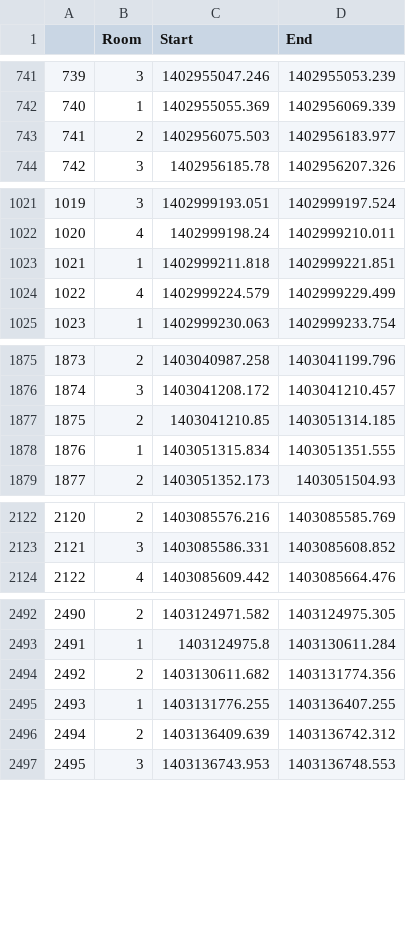
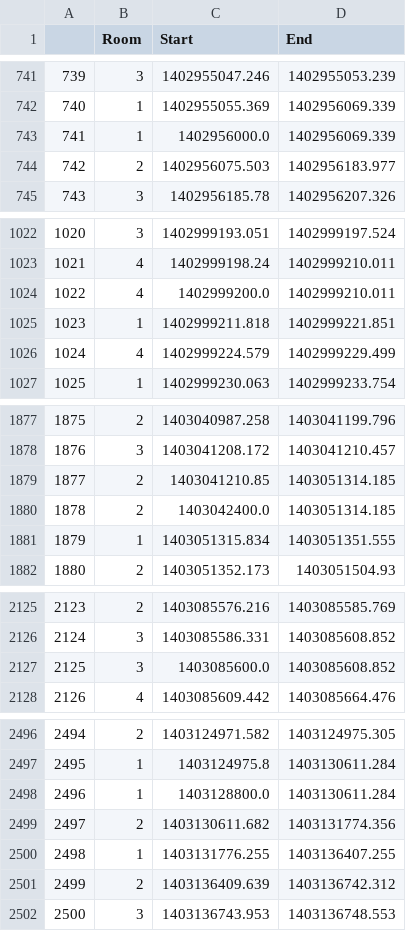
Before and after one commit to AdaSawilska/Task2, a CSV file: output/micedatasets/mouse0065-0136665886.csv, drawn as a sheet; only a part is shown, gaps mark what is left out; addresses are those after the commit; the diff names each change by its address in the sheet, - before the commit and + after, or states it on an @@ line.

```diff
--- a/output/micedatasets/mouse0065-0136665886.csv
+++ b/output/micedatasets/mouse0065-0136665886.csv
+row 743: 741 | 1 | 1402956000.0 | 1402956069.339
@@ column A renumbered from row 744 down @@
+row 1024: 1022 | 4 | 1402999200.0 | 1402999210.011
+row 1880: 1878 | 2 | 1403042400.0 | 1403051314.185
+row 2127: 2125 | 3 | 1403085600.0 | 1403085608.852
+row 2498: 2496 | 1 | 1403128800.0 | 1403130611.284
```
Also changed, not shown: output/micedatasets/mouse0065-0136651817.csv, output/micedatasets/mouse0065-0136659288.csv, 11 other files.
